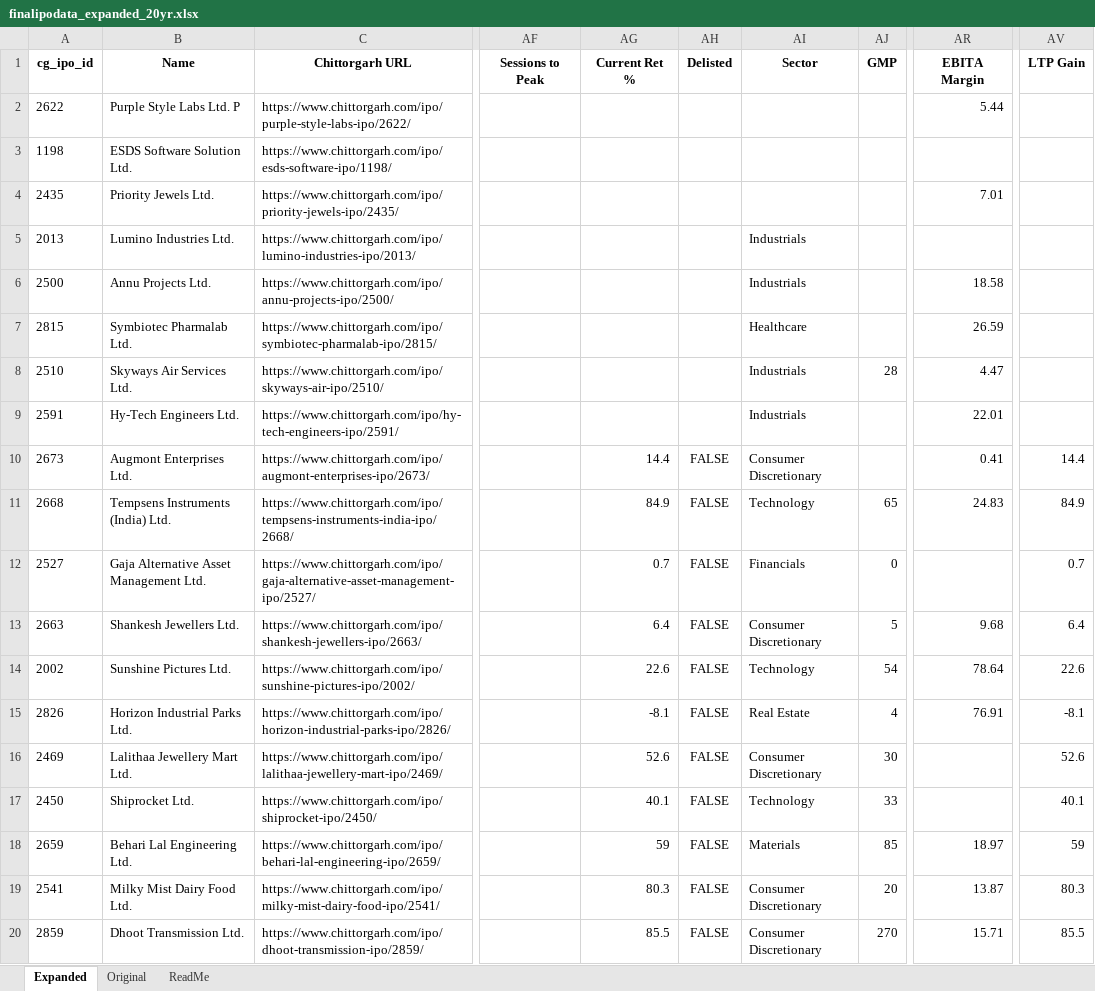
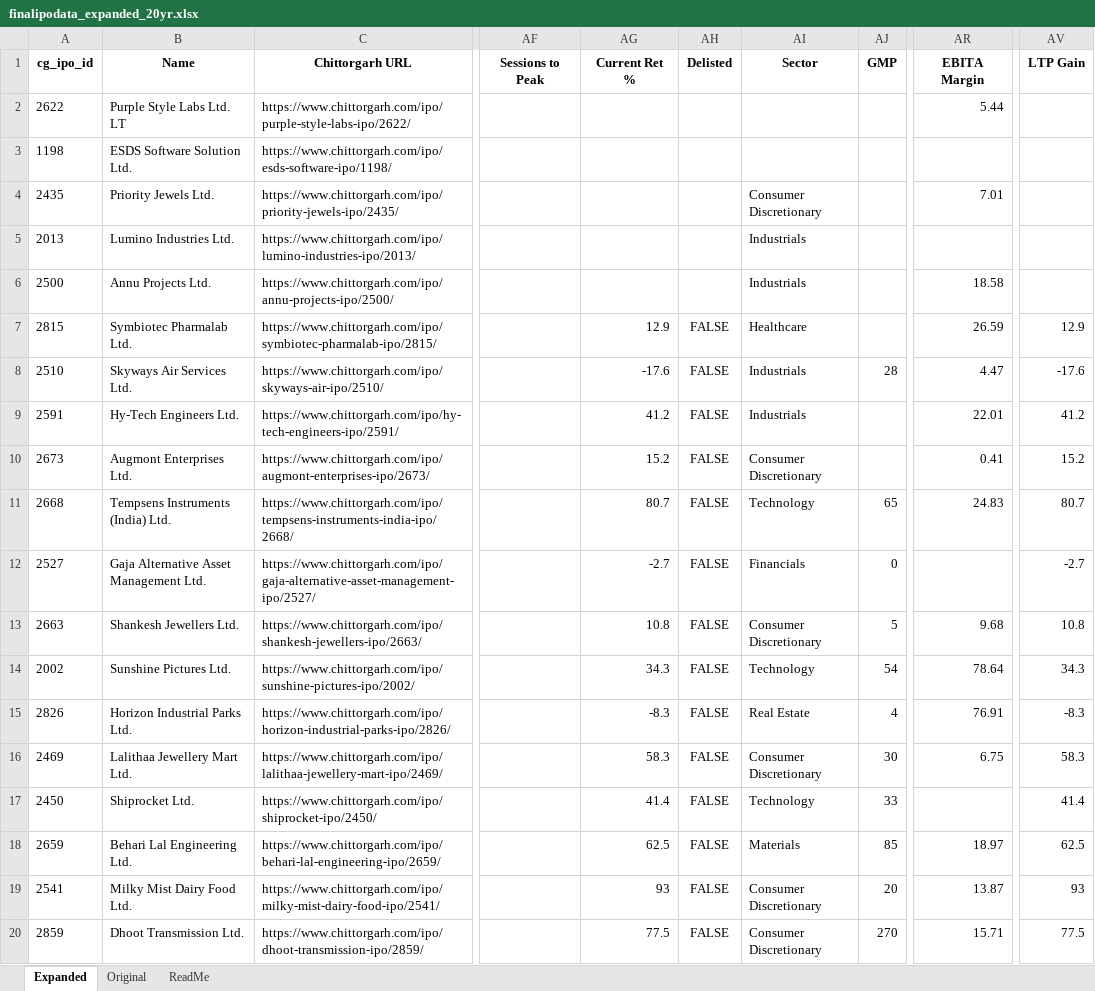
Before and after one commit to rohanbeingsocial/ipo-radar, an Excel workbook: ipodata/finalipodata_expanded_20yr.xlsx, sheet Expanded, drawn as a sheet; only a part is shown, gaps mark what is left out; values as stored, in another font and other column widths than the file's, no borders; the diff covers the shown part only; the diff names each change by its address in the sheet, - before the commit and + after, or states it on an @@ line.

```diff
--- a/ipodata/finalipodata_expanded_20yr.xlsx (sheet Expanded)
+++ b/ipodata/finalipodata_expanded_20yr.xlsx (sheet Expanded)
-B2 (Name): Purple Style Labs Ltd. P
+B2 (Name): Purple Style Labs Ltd. LT
-AI4 (Sector): (empty)
+AI4 (Sector): Consumer Discretionary
-AG7 (Current Ret %): (empty)
+AG7 (Current Ret %): 12.9
-AH7:AH9 (Delisted): (empty)
+AH7:AH9 (Delisted): FALSE
-AV7 (LTP Gain): (empty)
+AV7 (LTP Gain): 12.9
-AG8 (Current Ret %): (empty)
+AG8 (Current Ret %): -17.6
-AV8 (LTP Gain): (empty)
+AV8 (LTP Gain): -17.6
-AG9 (Current Ret %): (empty)
+AG9 (Current Ret %): 41.2
-AV9 (LTP Gain): (empty)
+AV9 (LTP Gain): 41.2
-AG10 (Current Ret %): 14.4
+AG10 (Current Ret %): 15.2
-AV10 (LTP Gain): 14.4
+AV10 (LTP Gain): 15.2
-AG11 (Current Ret %): 84.9
+AG11 (Current Ret %): 80.7
-AV11 (LTP Gain): 84.9
+AV11 (LTP Gain): 80.7
-AG12 (Current Ret %): 0.7
+AG12 (Current Ret %): -2.7
-AV12 (LTP Gain): 0.7
+AV12 (LTP Gain): -2.7
-AG13 (Current Ret %): 6.4
+AG13 (Current Ret %): 10.8
-AV13 (LTP Gain): 6.4
+AV13 (LTP Gain): 10.8
-AG14 (Current Ret %): 22.6
+AG14 (Current Ret %): 34.3
-AV14 (LTP Gain): 22.6
+AV14 (LTP Gain): 34.3
-AG15 (Current Ret %): -8.1
+AG15 (Current Ret %): -8.3
-AV15 (LTP Gain): -8.1
+AV15 (LTP Gain): -8.3
-AG16 (Current Ret %): 52.6
+AG16 (Current Ret %): 58.3
-AR16 (EBITA Margin): (empty)
+AR16 (EBITA Margin): 6.75
-AV16 (LTP Gain): 52.6
+AV16 (LTP Gain): 58.3
-AG17 (Current Ret %): 40.1
+AG17 (Current Ret %): 41.4
-AV17 (LTP Gain): 40.1
+AV17 (LTP Gain): 41.4
-AG18 (Current Ret %): 59
+AG18 (Current Ret %): 62.5
-AV18 (LTP Gain): 59
+AV18 (LTP Gain): 62.5
-AG19 (Current Ret %): 80.3
+AG19 (Current Ret %): 93
-AV19 (LTP Gain): 80.3
+AV19 (LTP Gain): 93
-AG20 (Current Ret %): 85.5
+AG20 (Current Ret %): 77.5
-AV20 (LTP Gain): 85.5
+AV20 (LTP Gain): 77.5
```
Also changed, not shown: 426 edited cells elsewhere in this sheet, 8 other files.
